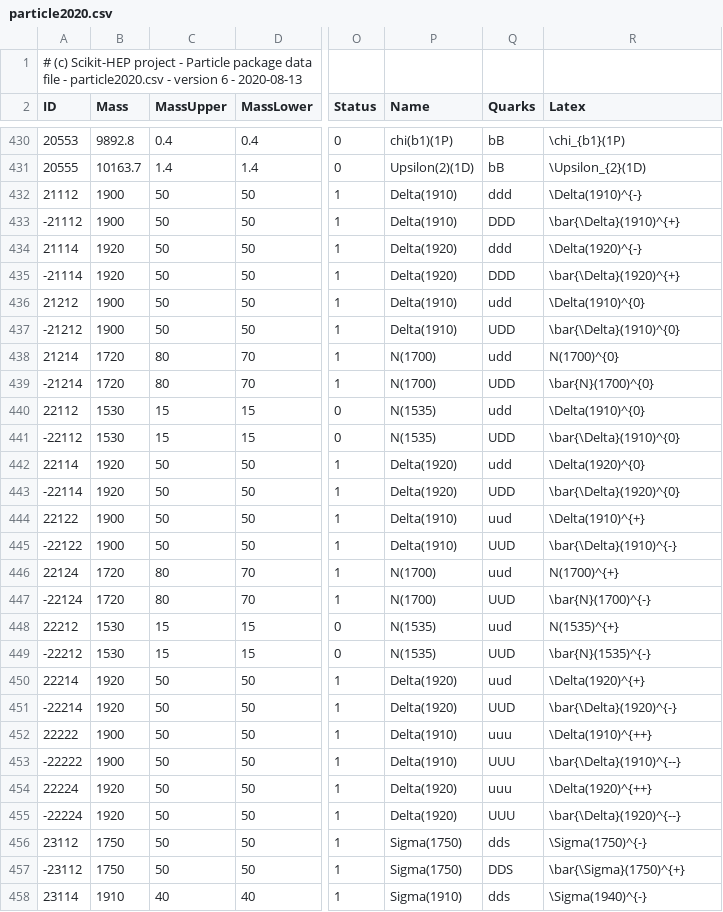
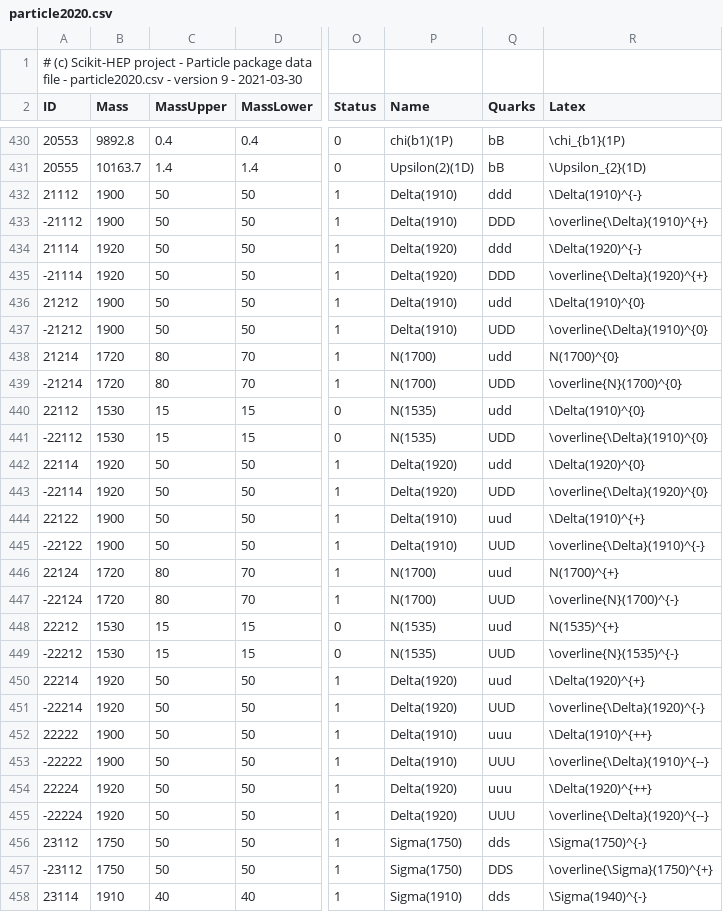
Before and after one commit to JuliaPhysics/Corpuscles.jl, a CSV file: data/particle2020.csv, drawn as a sheet; only a part is shown, gaps mark what is left out; the diff covers the shown part only; the diff names each change by its address in the sheet, - before the commit and + after, or states it on an @@ line.

```diff
--- a/data/particle2020.csv
+++ b/data/particle2020.csv
-A1 (ID): …- version 6 - 2020-08-13
+A1 (ID): …- version 9 - 2021-03-30
-R433 (Latex): \bar{\Delta}(1910)^{+}
+R433 (Latex): \overline{\Delta}(1910)^{+}
-R435 (Latex): \bar{\Delta}(1920)^{+}
+R435 (Latex): \overline{\Delta}(1920)^{+}
-R437 (Latex): \bar{\Delta}(1910)^{0}
+R437 (Latex): \overline{\Delta}(1910)^{0}
-R439 (Latex): \bar{N}(1700)^{0}
+R439 (Latex): \overline{N}(1700)^{0}
-R441 (Latex): \bar{\Delta}(1910)^{0}
+R441 (Latex): \overline{\Delta}(1910)^{0}
-R443 (Latex): \bar{\Delta}(1920)^{0}
+R443 (Latex): \overline{\Delta}(1920)^{0}
-R445 (Latex): \bar{\Delta}(1910)^{-}
+R445 (Latex): \overline{\Delta}(1910)^{-}
-R447 (Latex): \bar{N}(1700)^{-}
+R447 (Latex): \overline{N}(1700)^{-}
-R449 (Latex): \bar{N}(1535)^{-}
+R449 (Latex): \overline{N}(1535)^{-}
-R451 (Latex): \bar{\Delta}(1920)^{-}
+R451 (Latex): \overline{\Delta}(1920)^{-}
-R453 (Latex): \bar{\Delta}(1910)^{--}
+R453 (Latex): \overline{\Delta}(1910)^{--}
-R455 (Latex): \bar{\Delta}(1920)^{--}
+R455 (Latex): \overline{\Delta}(1920)^{--}
-R457 (Latex): \bar{\Sigma}(1750)^{+}
+R457 (Latex): \overline{\Sigma}(1750)^{+}
```
Also changed, not shown: 182 edited cells elsewhere in this file, data/conversions.csv, data/particle2018.csv, 1 other file.
